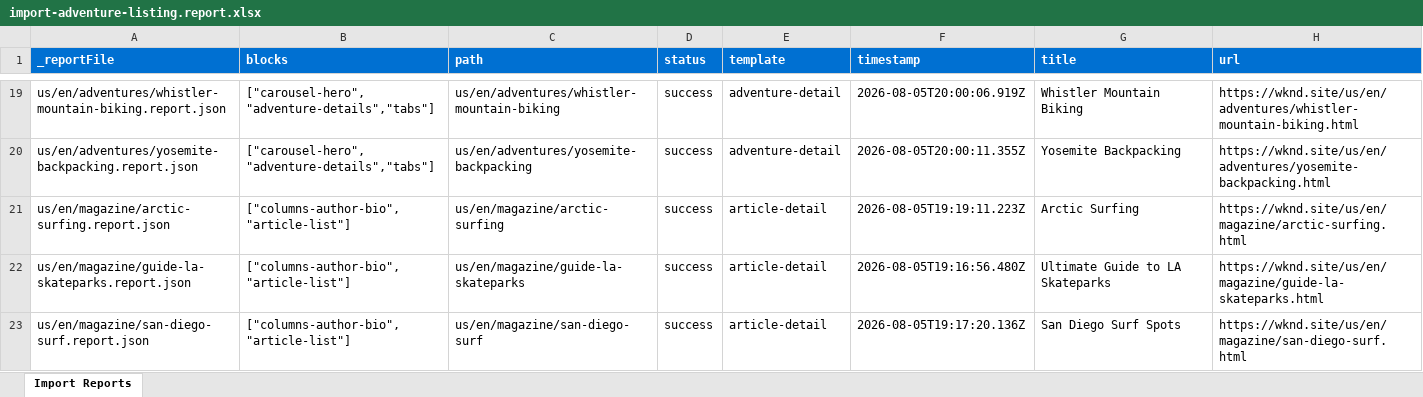
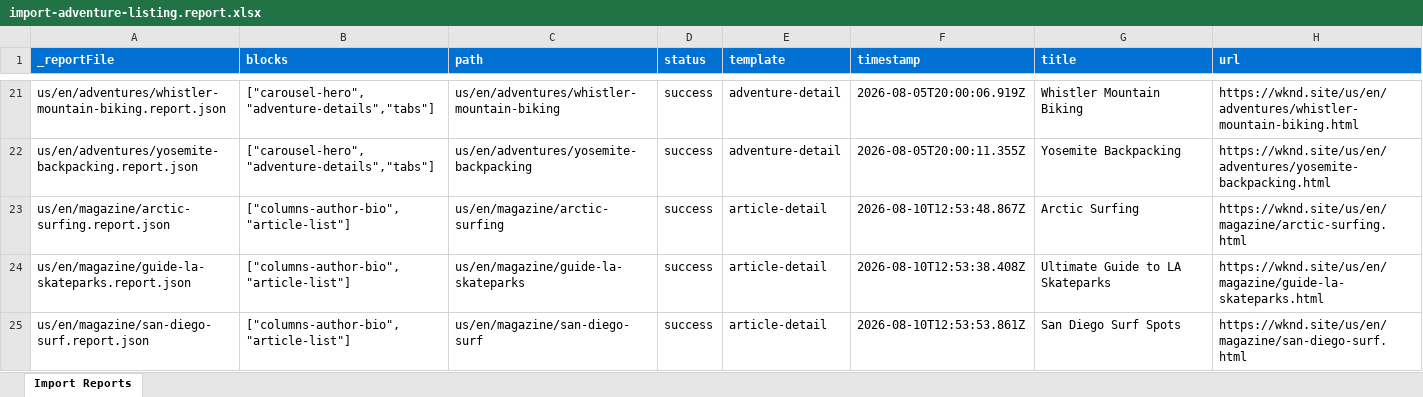
Before and after one commit to PoojaGit123/Capstone-project-ema, an Excel workbook: tools/importer/reports/import-adventure-listing.report.xlsx, sheet Import Reports, drawn as a sheet; only a part is shown, gaps mark what is left out; values as stored, in another font and other column widths than the file's, no borders; addresses are those after the commit; the diff covers the shown part only; the diff names each change by its address in the sheet, - before the commit and + after, or states it on an @@ line.

```diff
--- a/tools/importer/reports/import-adventure-listing.report.xlsx (sheet Import Reports)
+++ b/tools/importer/reports/import-adventure-listing.report.xlsx (sheet Import Reports)
-F23 (timestamp): 2026-08-05T19:19:11.223Z
+F23 (timestamp): 2026-08-10T12:53:48.867Z
-F24 (timestamp): 2026-08-05T19:16:56.480Z
+F24 (timestamp): 2026-08-10T12:53:38.408Z
-F25 (timestamp): 2026-08-05T19:17:20.136Z
+F25 (timestamp): 2026-08-10T12:53:53.861Z
```
Also changed, not shown: 2 added rows and 4 edited cells elsewhere in this sheet, tools/importer/reports/import-adventure-detail.report.xlsx, 26 other files.
